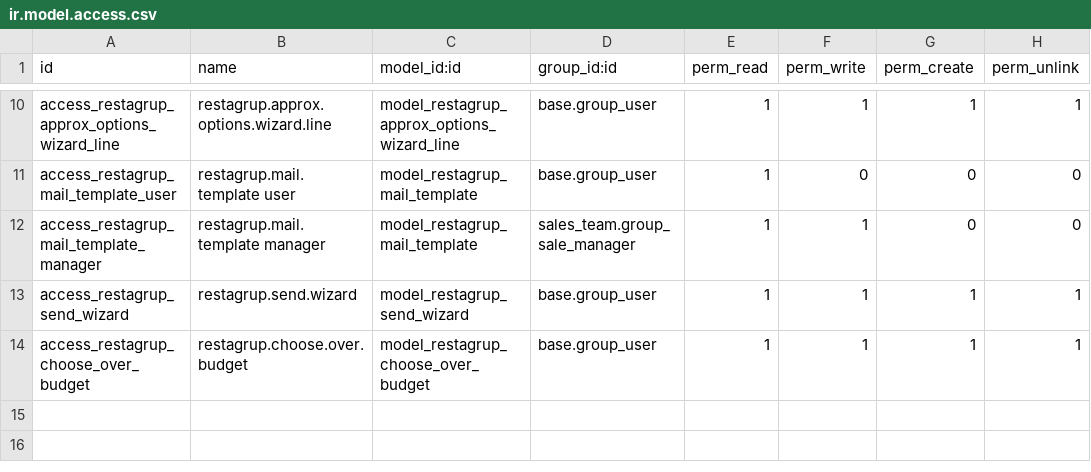
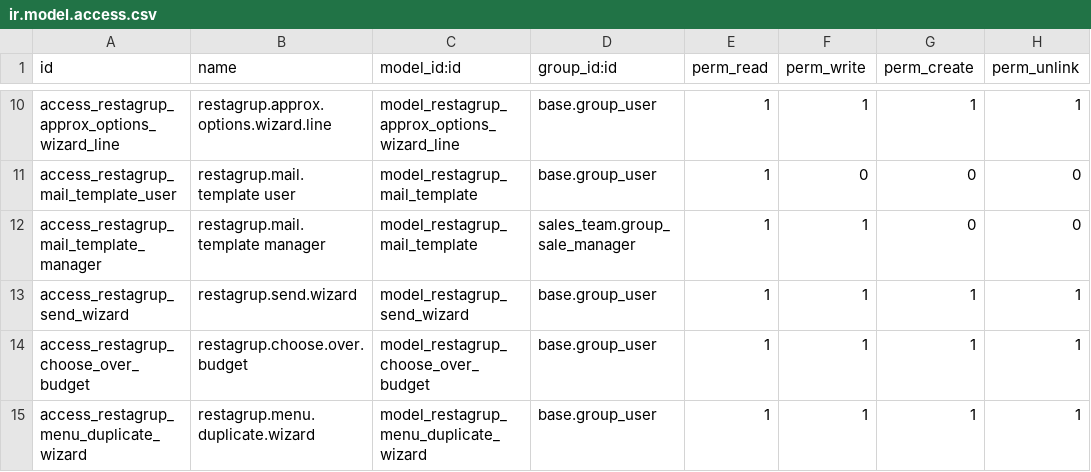
Before and after one commit to cositt/cs_restaurant_motor_searcher, a CSV file: restagrup_restaurants/security/ir.model.access.csv, drawn as a sheet; only a part is shown, gaps mark what is left out.

```diff
--- a/restagrup_restaurants/security/ir.model.access.csv
+++ b/restagrup_restaurants/security/ir.model.access.csv
@@ -14 +14,2 @@ access_restagrup_send_wizard,restagrup.send.wizard,model_restagrup_send_wizard,b
 access_restagrup_choose_over_budget,restagrup.choose.over.budget,model_restagrup_choose_over_budget,base.group_user,1,1,1,1
+access_restagrup_menu_duplicate_wizard,restagrup.menu.duplicate.wizard,model_restagrup_menu_duplicate_wizard,base.group_user,1,1,1,1
```
Also changed, not shown: restagrup_agency_proposal/security/ir.model.access.csv, 30 other files.
